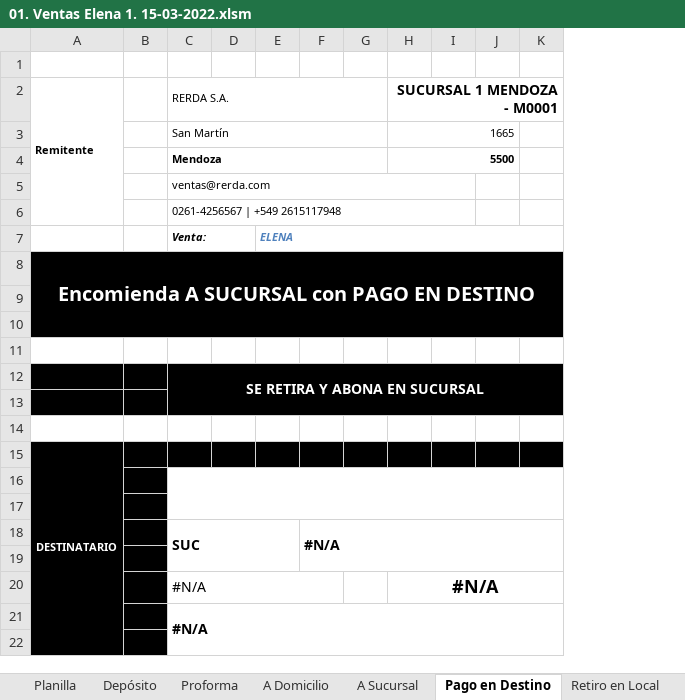
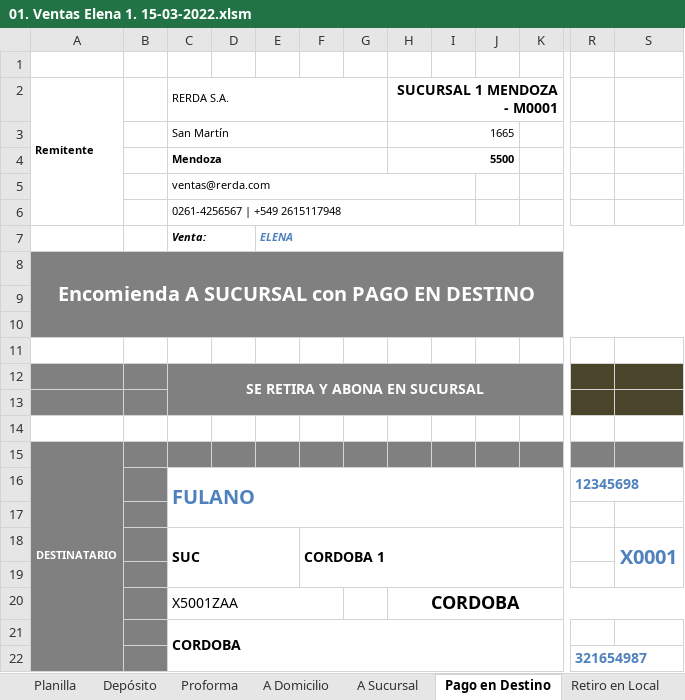
Before and after one commit to edgardoraul/archivos_bat, an Excel workbook: 01. Ventas Elena 1. 15-03-2022.xlsm, sheet Pago en Destino, drawn as a sheet; only a part is shown, gaps mark what is left out; values as stored, in another font and other column widths than the file's, no borders; charts and pictures not drawn; removed rows and columns are numbered as before the commit, all else as after; rows hold the shown columns only; the diff covers the shown part only; the diff names each change by its address in the sheet, - before the commit and + after, or states it on an @@ line.

```diff
--- a/01. Ventas Elena 1. 15-03-2022.xlsm (sheet Pago en Destino)
+++ b/01. Ventas Elena 1. 15-03-2022.xlsm (sheet Pago en Destino)
-column F, row 18: #N/A
+column F, row 18: CORDOBA 1
+column R, row 16: 12345698; row 22: 321654987
+column S, row 18: X0001
-A8:E10 fill: #000000
+A8:E10 fill: #808080
-G8:K10 fill: #000000
+G8:K10 fill: #808080
-A12:E13 fill: #000000
+A12:E13 fill: #808080
-G12:K13 fill: #000000
+G12:K13 fill: #808080
-A15:E15 fill: #000000
+A15:E15 fill: #808080
-G15:K15 fill: #000000
+G15:K15 fill: #808080
-A16:B19 fill: #000000
+A16:B19 fill: #808080
-C16 (RERDA S.A.): (empty)
+C16 (RERDA S.A.): FULANO
-row 20:  |  | #N/A |  |  |  |  | #N/A
+row 20:  |  | X5001ZAA |  |  |  |  | CORDOBA
-A21:B22 fill: #000000
+A21:B22 fill: #808080
-C21 (RERDA S.A.): #N/A
+C21 (RERDA S.A.): CORDOBA
```
Also changed, not shown: 1 added column and cell formats elsewhere in this sheet, sheet A Sucursal, sheet Planilla, sheet Depósito, sheet Retiro en Local, sheet Proforma, formulas that keep their value, ListadoImagenesWeb.xlsm.
